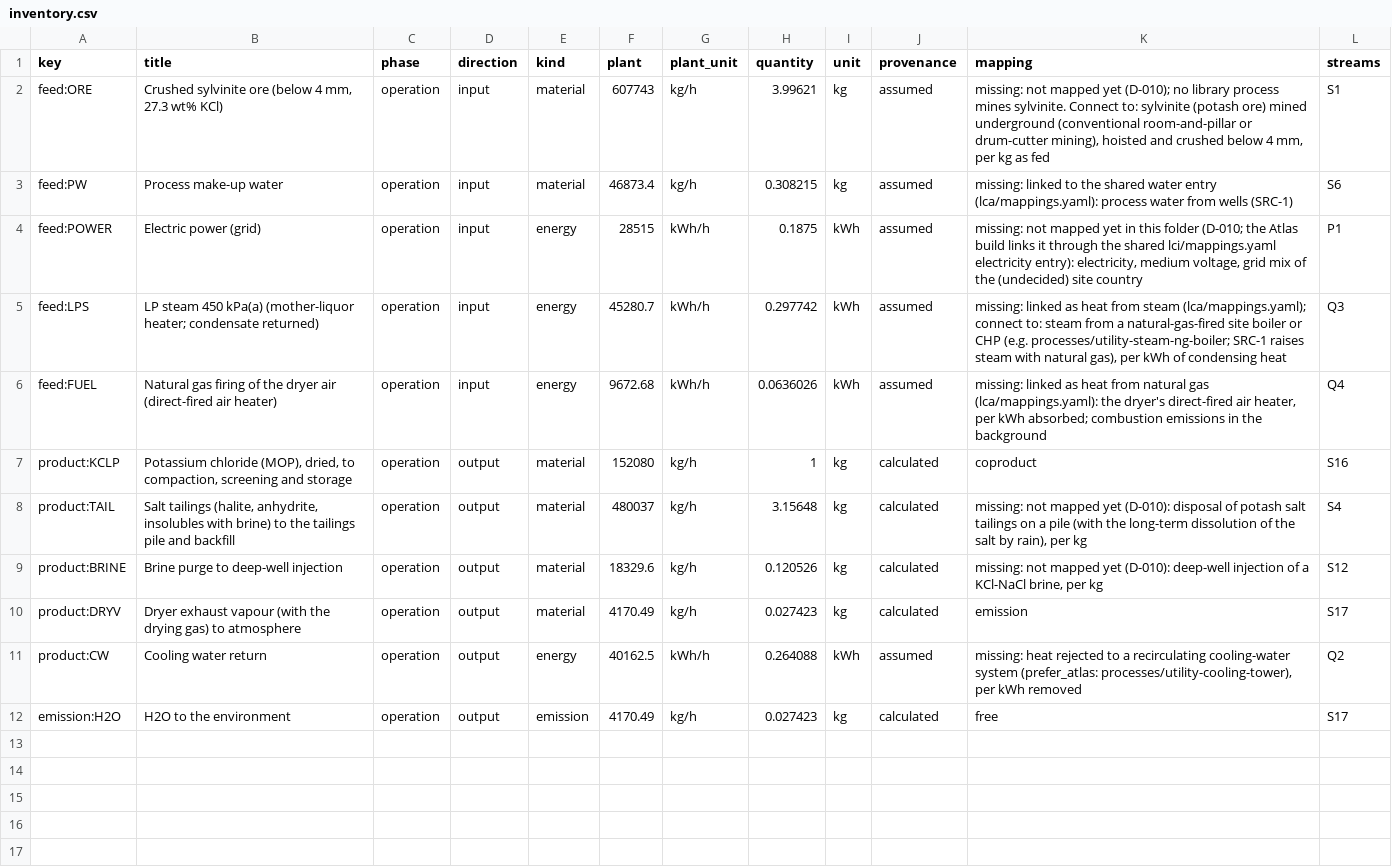
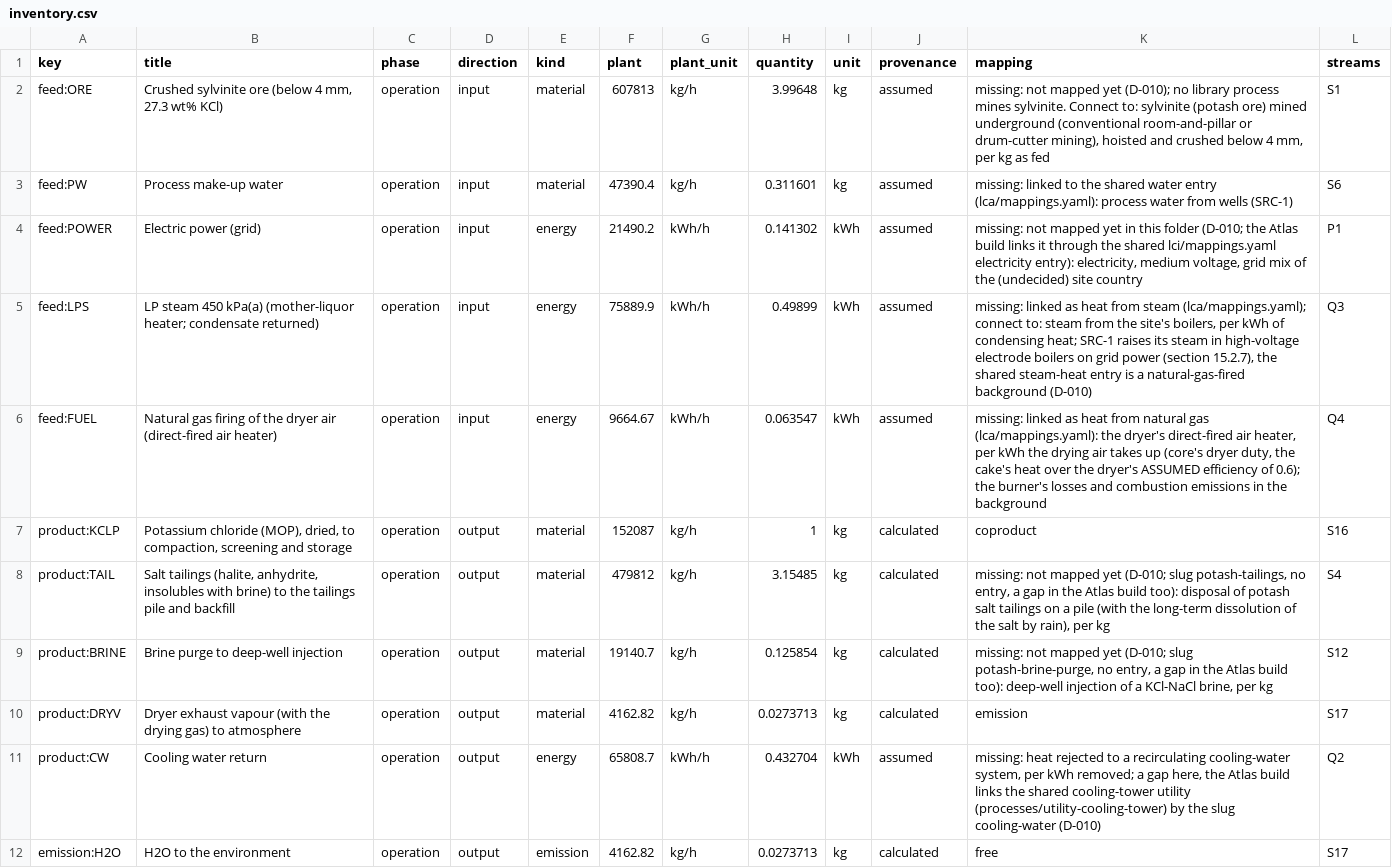
Before and after one commit to ChemE-as-Code/process-library, a CSV file: processes/potassium-chloride-1/lca/inventory.csv, drawn as a sheet.

```diff
--- a/processes/potassium-chloride-1/lca/inventory.csv
+++ b/processes/potassium-chloride-1/lca/inventory.csv
@@ -1,12 +1,12 @@
 key,title,phase,direction,kind,plant,plant_unit,quantity,unit,provenance,mapping,streams
-feed:ORE,"Crushed sylvinite ore (below 4 mm, 27.3 wt% KCl)",operation,input,material,607743,kg/h,3.99621,kg,assumed,"missing: not mapped yet (D-010); no library process mines sylvinite. Connect to: sylvinite (potash ore) mined underground (conventional room-and-pillar or drum-cutter mining), hoisted and crushed below 4 mm, per kg as fed",S1
-feed:PW,Process make-up water,operation,input,material,46873.4,kg/h,0.308215,kg,assumed,missing: linked to the shared water entry (lca/mappings.yaml): process water from wells (SRC-1),S6
-feed:POWER,Electric power (grid),operation,input,energy,28515,kWh/h,0.1875,kWh,assumed,"missing: not mapped yet in this folder (D-010; the Atlas build links it through the shared lci/mappings.yaml electricity entry): electricity, medium voltage, grid mix of the (undecided) site country",P1
-feed:LPS,LP steam 450 kPa(a) (mother-liquor heater; condensate returned),operation,input,energy,45280.7,kWh/h,0.297742,kWh,assumed,"missing: linked as heat from steam (lca/mappings.yaml); connect to: steam from a natural-gas-fired site boiler or CHP (e.g. processes/utility-steam-ng-boiler; SRC-1 raises steam with natural gas), per kWh of condensing heat",Q3
-feed:FUEL,Natural gas firing of the dryer air (direct-fired air heater),operation,input,energy,9672.68,kWh/h,0.0636026,kWh,assumed,"missing: linked as heat from natural gas (lca/mappings.yaml): the dryer's direct-fired air heater, per kWh absorbed; combustion emissions in the background",Q4
-product:KCLP,"Potassium chloride (MOP), dried, to compaction, screening and storage",operation,output,material,152080,kg/h,1,kg,calculated,coproduct,S16
-product:TAIL,"Salt tailings (halite, anhydrite, insolubles with brine) to the tailings pile and backfill",operation,output,material,480037,kg/h,3.15648,kg,calculated,"missing: not mapped yet (D-010): disposal of potash salt tailings on a pile (with the long-term dissolution of the salt by rain), per kg",S4
-product:BRINE,Brine purge to deep-well injection,operation,output,material,18329.6,kg/h,0.120526,kg,calculated,"missing: not mapped yet (D-010): deep-well injection of a KCl-NaCl brine, per kg",S12
-product:DRYV,Dryer exhaust vapour (with the drying gas) to atmosphere,operation,output,material,4170.49,kg/h,0.027423,kg,calculated,emission,S17
-product:CW,Cooling water return,operation,output,energy,40162.5,kWh/h,0.264088,kWh,assumed,"missing: heat rejected to a recirculating cooling-water system (prefer_atlas: processes/utility-cooling-tower), per kWh removed",Q2
-emission:H2O,H2O to the environment,operation,output,emission,4170.49,kg/h,0.027423,kg,calculated,free,S17
+feed:ORE,"Crushed sylvinite ore (below 4 mm, 27.3 wt% KCl)",operation,input,material,607813,kg/h,3.99648,kg,assumed,"missing: not mapped yet (D-010); no library process mines sylvinite. Connect to: sylvinite (potash ore) mined underground (conventional room-and-pillar or drum-cutter mining), hoisted and crushed below 4 mm, per kg as fed",S1
+feed:PW,Process make-up water,operation,input,material,47390.4,kg/h,0.311601,kg,assumed,missing: linked to the shared water entry (lca/mappings.yaml): process water from wells (SRC-1),S6
+feed:POWER,Electric power (grid),operation,input,energy,21490.2,kWh/h,0.141302,kWh,assumed,"missing: not mapped yet in this folder (D-010; the Atlas build links it through the shared lci/mappings.yaml electricity entry): electricity, medium voltage, grid mix of the (undecided) site country",P1
+feed:LPS,LP steam 450 kPa(a) (mother-liquor heater; condensate returned),operation,input,energy,75889.9,kWh/h,0.49899,kWh,assumed,"missing: linked as heat from steam (lca/mappings.yaml); connect to: steam from the site's boilers, per kWh of condensing heat; SRC-1 raises its steam in high-voltage electrode boilers on grid power (section 15.2.7), the shared steam-heat entry is a natural-gas-fired background (D-010)",Q3
+feed:FUEL,Natural gas firing of the dryer air (direct-fired air heater),operation,input,energy,9664.67,kWh/h,0.063547,kWh,assumed,"missing: linked as heat from natural gas (lca/mappings.yaml): the dryer's direct-fired air heater, per kWh the drying air takes up (core's dryer duty, the cake's heat over the dryer's ASSUMED efficiency of 0.6); the burner's losses and combustion emissions in the background",Q4
+product:KCLP,"Potassium chloride (MOP), dried, to compaction, screening and storage",operation,output,material,152087,kg/h,1,kg,calculated,coproduct,S16
+product:TAIL,"Salt tailings (halite, anhydrite, insolubles with brine) to the tailings pile and backfill",operation,output,material,479812,kg/h,3.15485,kg,calculated,"missing: not mapped yet (D-010; slug potash-tailings, no entry, a gap in the Atlas build too): disposal of potash salt tailings on a pile (with the long-term dissolution of the salt by rain), per kg",S4
+product:BRINE,Brine purge to deep-well injection,operation,output,material,19140.7,kg/h,0.125854,kg,calculated,"missing: not mapped yet (D-010; slug potash-brine-purge, no entry, a gap in the Atlas build too): deep-well injection of a KCl-NaCl brine, per kg",S12
+product:DRYV,Dryer exhaust vapour (with the drying gas) to atmosphere,operation,output,material,4162.82,kg/h,0.0273713,kg,calculated,emission,S17
+product:CW,Cooling water return,operation,output,energy,65808.7,kWh/h,0.432704,kWh,assumed,"missing: heat rejected to a recirculating cooling-water system, per kWh removed; a gap here, the Atlas build links the shared cooling-tower utility (processes/utility-cooling-tower) by the slug cooling-water (D-010)",Q2
+emission:H2O,H2O to the environment,operation,output,emission,4162.82,kg/h,0.0273713,kg,calculated,free,S17
```
Also changed, not shown: processes/potassium-chloride-1/lca/gaps.csv, 21 other files.
